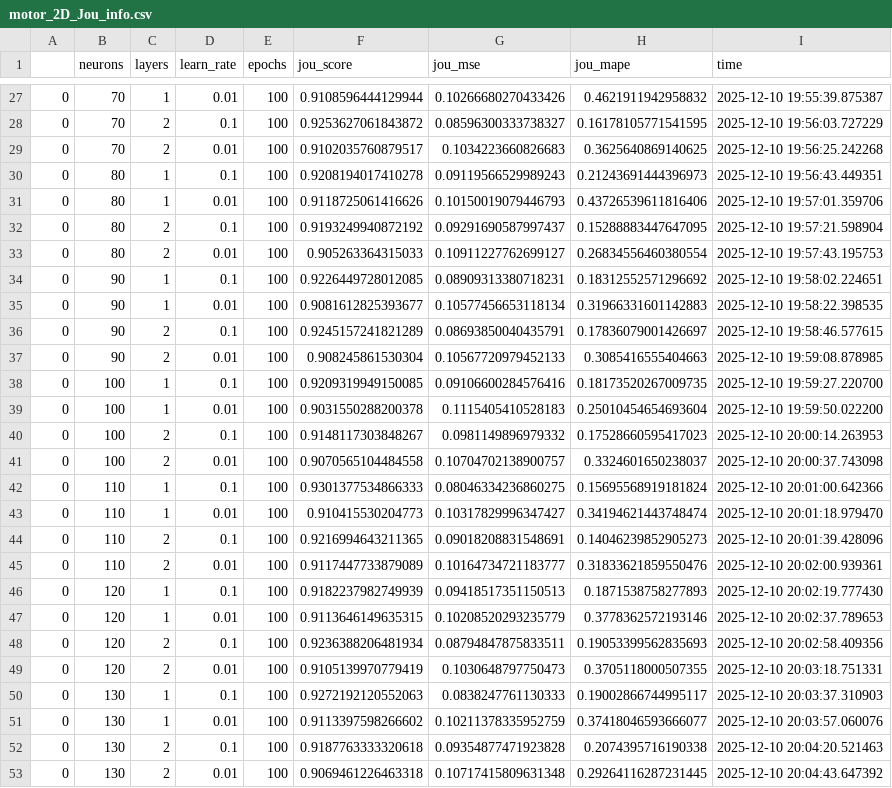
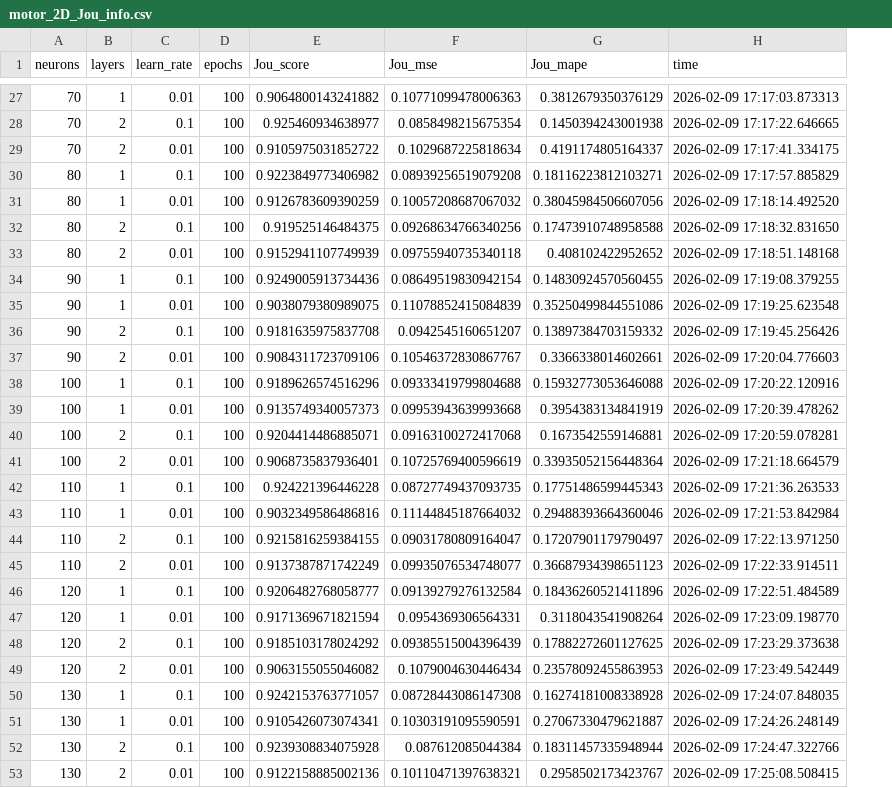
Before and after one commit to Pedro-Rick/IC, a CSV file: results_patu/2D/motor_2D_Jou_info.csv, drawn as a sheet; only a part is shown, gaps mark what is left out; removed rows and columns are numbered as before the commit, all else as after; the diff covers the shown part only; the diff names each change by its address in the sheet, - before the commit and + after, or states it on an @@ line.

```diff
--- a/results_patu/2D/motor_2D_Jou_info.csv
+++ b/results_patu/2D/motor_2D_Jou_info.csv
-column A, rows 27-53: all 0
-column F (jou_score), rows 27-53: 0.9108596444129944 | 0.9253627061843872 | 0.9102035760879517 | 0.9208194017410278 | 0.9118725061416626 | 0.9193249940872192 | 0.905263364315033 | 0.9226449728012085 | 0.9081612825393677 | 0.9245157241821289 | 0.908245861530304 | 0.9209319949150085 | 0.9031550288200378 | 0.9148117303848267 | 0.9070565104484558 | 0.9301377534866333 | 0.910415530204773 | 0.9216994643211365 | 0.9117447733879089 | 0.9182237982749939 | 0.9113646149635315 | 0.9236388206481934 | 0.9105139970779419 | 0.9272192120552063 | 0.9113397598266602 | 0.9187763333320618 | 0.9069461226463318
-column G (jou_mse), rows 27-53: 0.10266680270433426 | 0.08596300333738327 | 0.1034223660826683 | 0.09119566529989243 | 0.10150019079446793 | 0.09291690587997437 | 0.10911227762699127 | 0.08909313380718231 | 0.10577456653118134 | 0.08693850040435791 | 0.10567720979452133 | 0.09106600284576416 | 0.1115405410528183 | 0.0981149896979332 | 0.10704702138900757 | 0.08046334236860275 | 0.10317829996347427 | 0.09018208831548691 | 0.10164734721183777 | 0.09418517351150513 | 0.10208520293235779 | 0.08794847875833511 | 0.1030648797750473 | 0.0838247761130333 | 0.10211378335952759 | 0.09354877471923828 | 0.10717415809631348
-column H (jou_mape), rows 27-53: 0.4621911942958832 | 0.16178105771541595 | 0.3625640869140625 | 0.21243691444396973 | 0.43726539611816406 | 0.15288883447647095 | 0.26834556460380554 | 0.18312552571296692 | 0.31966331601142883 | 0.17836079001426697 | 0.3085416555404663 | 0.18173520267009735 | 0.25010454654693604 | 0.17528660595417023 | 0.3324601650238037 | 0.15695568919181824 | 0.34194621443748474 | 0.14046239852905273 | 0.31833621859550476 | 0.1871538758277893 | 0.3778362572193146 | 0.19053399562835693 | 0.3705118000507355 | 0.19002866744995117 | 0.37418046593666077 | 0.2074395716190338 | 0.29264116287231445
+column E (Jou_score), rows 27-53: 0.9064800143241882 | 0.925460934638977 | 0.9105975031852722 | 0.9223849773406982 | 0.9126783609390259 | 0.919525146484375 | 0.9152941107749939 | 0.9249005913734436 | 0.9038079380989075 | 0.9181635975837708 | 0.9084311723709106 | 0.9189626574516296 | 0.9135749340057373 | 0.9204414486885071 | 0.9068735837936401 | 0.924221396446228 | 0.9032349586486816 | 0.9215816259384155 | 0.9137387871742249 | 0.9206482768058777 | 0.9171369671821594 | 0.9185103178024292 | 0.9063155055046082 | 0.9242153763771057 | 0.9105426073074341 | 0.9239308834075928 | 0.9122158885002136
+column F (Jou_mse), rows 27-53: 0.10771099478006363 | 0.0858498215675354 | 0.1029687225818634 | 0.08939256519079208 | 0.10057208687067032 | 0.09268634766340256 | 0.09755940735340118 | 0.08649519830942154 | 0.11078852415084839 | 0.0942545160651207 | 0.10546372830867767 | 0.09333419799804688 | 0.09953943639993668 | 0.09163100272417068 | 0.10725769400596619 | 0.08727749437093735 | 0.11144845187664032 | 0.09031780809164047 | 0.09935076534748077 | 0.09139279276132584 | 0.0954369306564331 | 0.09385515004396439 | 0.1079004630446434 | 0.08728443086147308 | 0.10303191095590591 | 0.087612085044384 | 0.10110471397638321
+column G (Jou_mape), rows 27-53: 0.3812679350376129 | 0.1450394243001938 | 0.4191174805164337 | 0.18116223812103271 | 0.38045984506607056 | 0.17473910748958588 | 0.408102422952652 | 0.14830924570560455 | 0.35250499844551086 | 0.13897384703159332 | 0.3366338014602661 | 0.15932773053646088 | 0.3954383134841919 | 0.1673542559146881 | 0.33935052156448364 | 0.17751486599445343 | 0.29488393664360046 | 0.17207901179790497 | 0.36687934398651123 | 0.18436260521411896 | 0.3118043541908264 | 0.17882272601127625 | 0.23578092455863953 | 0.16274181008338928 | 0.27067330479621887 | 0.18311457335948944 | 0.2958502173423767
-H27 (time): 2025-12-10 19:55:39.875387
+H27 (time): 2026-02-09 17:17:03.873313
-H28 (time): 2025-12-10 19:56:03.727229
+H28 (time): 2026-02-09 17:17:22.646665
-H29 (time): 2025-12-10 19:56:25.242268
+H29 (time): 2026-02-09 17:17:41.334175
-H30 (time): 2025-12-10 19:56:43.449351
+H30 (time): 2026-02-09 17:17:57.885829
-H31 (time): 2025-12-10 19:57:01.359706
+H31 (time): 2026-02-09 17:18:14.492520
-H32 (time): 2025-12-10 19:57:21.598904
+H32 (time): 2026-02-09 17:18:32.831650
-H33 (time): 2025-12-10 19:57:43.195753
+H33 (time): 2026-02-09 17:18:51.148168
-H34 (time): 2025-12-10 19:58:02.224651
+H34 (time): 2026-02-09 17:19:08.379255
-H35 (time): 2025-12-10 19:58:22.398535
+H35 (time): 2026-02-09 17:19:25.623548
-H36 (time): 2025-12-10 19:58:46.577615
+H36 (time): 2026-02-09 17:19:45.256426
-H37 (time): 2025-12-10 19:59:08.878985
+H37 (time): 2026-02-09 17:20:04.776603
-H38 (time): 2025-12-10 19:59:27.220700
+H38 (time): 2026-02-09 17:20:22.120916
-H39 (time): 2025-12-10 19:59:50.022200
+H39 (time): 2026-02-09 17:20:39.478262
-H40 (time): 2025-12-10 20:00:14.263953
+H40 (time): 2026-02-09 17:20:59.078281
-H41 (time): 2025-12-10 20:00:37.743098
+H41 (time): 2026-02-09 17:21:18.664579
-H42 (time): 2025-12-10 20:01:00.642366
+H42 (time): 2026-02-09 17:21:36.263533
-H43 (time): 2025-12-10 20:01:18.979470
+H43 (time): 2026-02-09 17:21:53.842984
-H44 (time): 2025-12-10 20:01:39.428096
+H44 (time): 2026-02-09 17:22:13.971250
-H45 (time): 2025-12-10 20:02:00.939361
+H45 (time): 2026-02-09 17:22:33.914511
-H46 (time): 2025-12-10 20:02:19.777430
+H46 (time): 2026-02-09 17:22:51.484589
-H47 (time): 2025-12-10 20:02:37.789653
+H47 (time): 2026-02-09 17:23:09.198770
-H48 (time): 2025-12-10 20:02:58.409356
+H48 (time): 2026-02-09 17:23:29.373638
-H49 (time): 2025-12-10 20:03:18.751331
+H49 (time): 2026-02-09 17:23:49.542449
-H50 (time): 2025-12-10 20:03:37.310903
+H50 (time): 2026-02-09 17:24:07.848035
-H51 (time): 2025-12-10 20:03:57.060076
+H51 (time): 2026-02-09 17:24:26.248149
-H52 (time): 2025-12-10 20:04:20.521463
+H52 (time): 2026-02-09 17:24:47.322766
-H53 (time): 2025-12-10 20:04:43.647392
+H53 (time): 2026-02-09 17:25:08.508415
```
Also changed, not shown: 53 edited cells elsewhere in this file, 1 other file.
